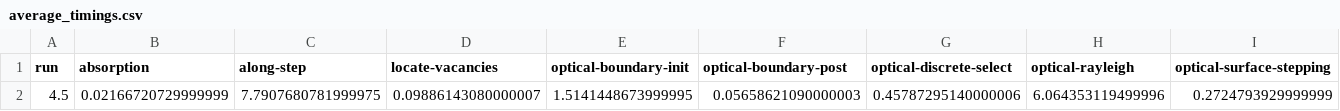
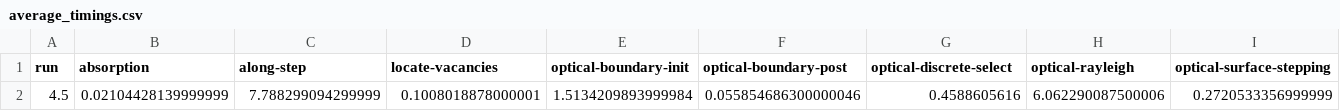
Before and after one commit to davidsgr/celer_analysis, a CSV file: dune/trackslot_ranlux/average_timings.csv, drawn as a sheet; only a part is shown; removed rows and columns are numbered as before the commit, all else as after; rows hold the shown columns only; the diff names each change by its address in the sheet, - before the commit and + after, or states it on an @@ line.

```diff
--- a/dune/trackslot_ranlux/average_timings.csv
+++ b/dune/trackslot_ranlux/average_timings.csv
-row 2: 4.5 | 0.02166720729999999 | 7.7907680781999975 | 0.09886143080000007 | 1.5141448673999995 | 0.05658621090000003 | 0.45787295140000006 | 6.064353119499996 | 0.2724793929999999
+row 2: 4.5 | 0.02104428139999999 | 7.788299094299999 | 0.1008018878000001 | 1.5134209893999984 | 0.055854686300000046 | 0.4588605616 | 6.062290087500006 | 0.2720533356999999
```
Also changed, not shown: dune/track_ranlux/average_timings.csv, dune/track_xorwow/detailed_timings.csv, 5 other files.
